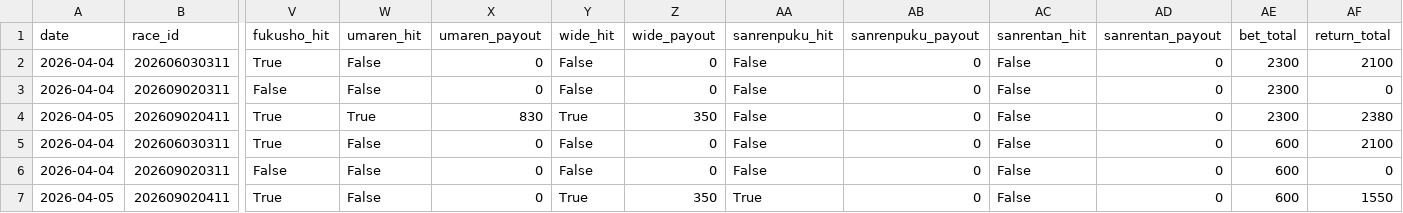
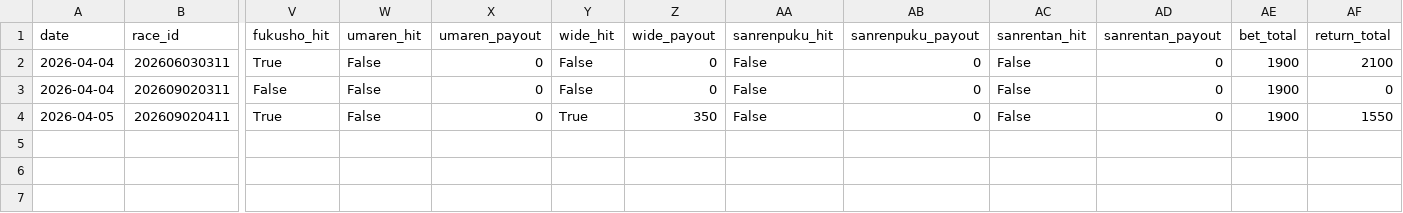
Before and after one commit to yssohrrs206038s-oss/keiba-predictor, a CSV file: keiba_predictor/data/results_history.csv, drawn as a sheet; only a part is shown, gaps mark what is left out; removed rows and columns are numbered as before the commit, all else as after; rows hold the shown columns only; the diff names each change by its address in the sheet, - before the commit and + after, or states it on an @@ line.

```diff
--- a/keiba_predictor/data/results_history.csv
+++ b/keiba_predictor/data/results_history.csv
-AE2:AE3 (bet_total): 2300
+AE2:AE3 (bet_total): 1900
-row 4: 2026-04-05 | 202609020411 | True | True | 830 | True | 350 | False | 0 | False | 0 | 2300 | 2380
-row 5: 2026-04-04 | 202606030311 | True | False | 0 | False | 0 | False | 0 | False | 0 | 600 | 2100
-row 6: 2026-04-04 | 202609020311 | False | False | 0 | False | 0 | False | 0 | False | 0 | 600 | 0
-AA4 (sanrenpuku_hit): True
+AA4 (sanrenpuku_hit): False
-AE4 (bet_total): 600
+AE4 (bet_total): 1900
```
Also changed, not shown: 1 other file.
